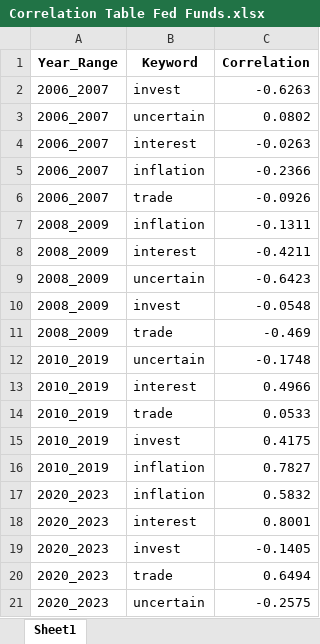
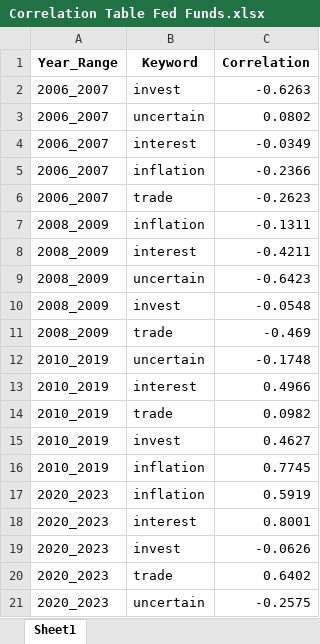
Before and after one commit to KyleNabors/Finance-ML-Modeling, an Excel workbook: Models/Fed Models/Four Models/Correlation Table/Correlation Table Fed Funds.xlsx, sheet Sheet1, drawn as a sheet; values as stored, in another font and other column widths than the file's, no borders; the diff names each change by its address in the sheet, - before the commit and + after, or states it on an @@ line.

```diff
--- a/Models/Fed Models/Four Models/Correlation Table/Correlation Table Fed Funds.xlsx (sheet Sheet1)
+++ b/Models/Fed Models/Four Models/Correlation Table/Correlation Table Fed Funds.xlsx (sheet Sheet1)
-C4 (Correlation): -0.0263
+C4 (Correlation): -0.0349
-C6 (Correlation): -0.0926
+C6 (Correlation): -0.2623
-C14 (Correlation): 0.0533
+C14 (Correlation): 0.0982
-C15 (Correlation): 0.4175
+C15 (Correlation): 0.4627
-C16 (Correlation): 0.7827
+C16 (Correlation): 0.7745
-C17 (Correlation): 0.5832
+C17 (Correlation): 0.5919
-C19 (Correlation): -0.1405
+C19 (Correlation): -0.0626
-C20 (Correlation): 0.6494
+C20 (Correlation): 0.6402
```
Also changed, not shown: Models/Fed Models/Four Models/Correlation Table/Correlation Table SP500 Change.xlsx, Models/Fed Models/Four Models/Correlation Table/Correlation Table SP500.xlsx, 40 other files.
